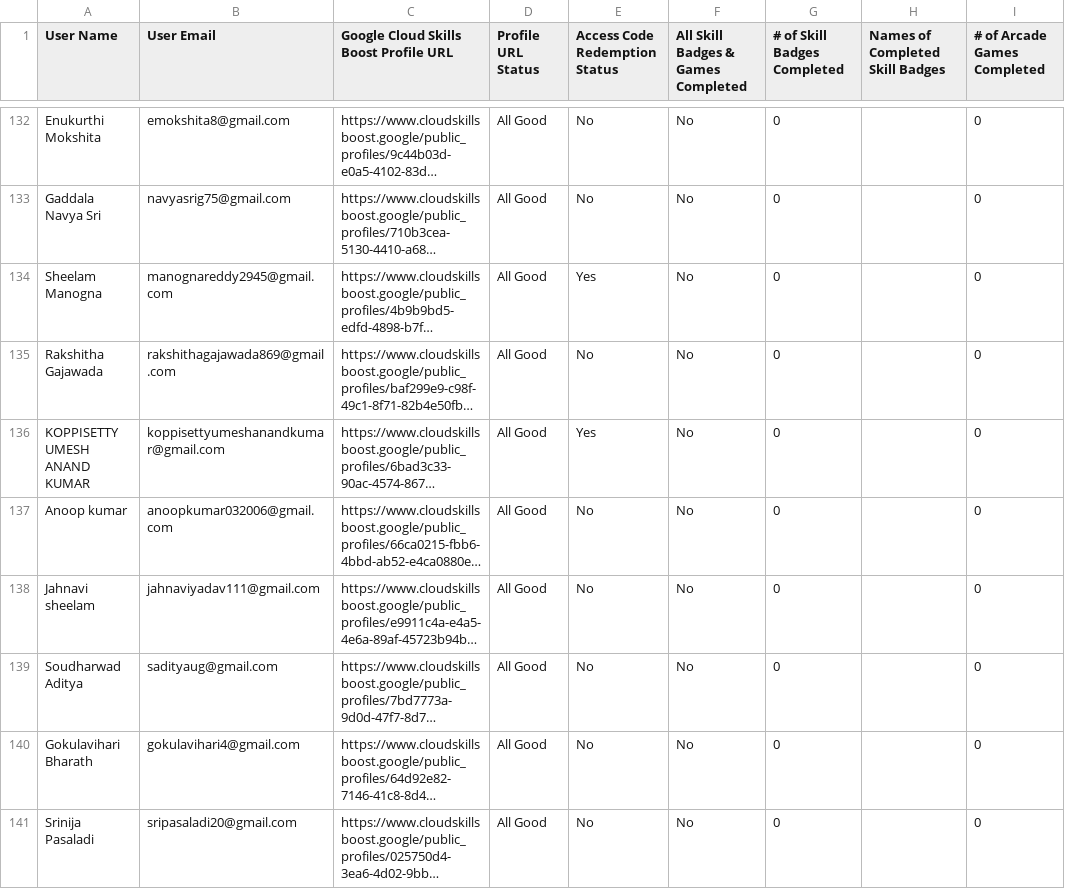
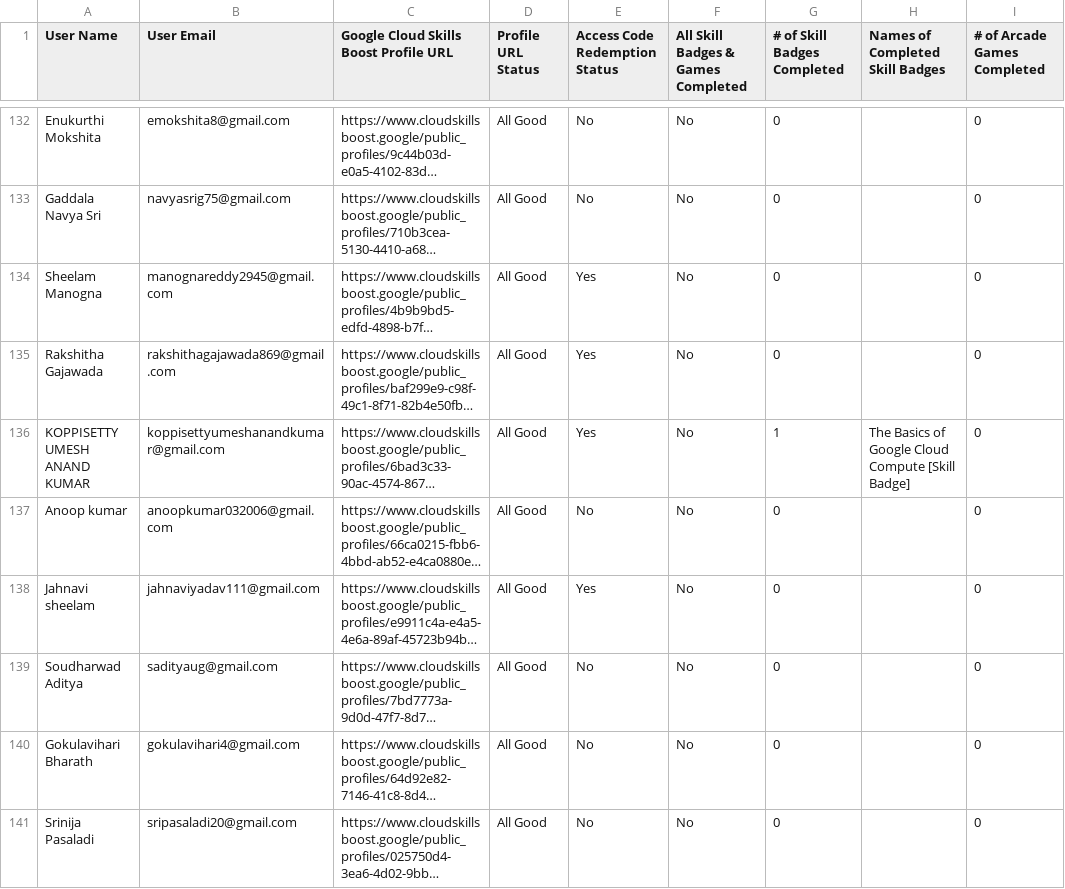
Before and after one commit to renaissance0ne/google_cloud_study_jams_2K25-26, a CSV file: public/data.csv, drawn as a sheet; only a part is shown, gaps mark what is left out; long unchanged cells end in …; the diff covers the shown part only; the diff names each change by its address in the sheet, - before the commit and + after, or states it on an @@ line.

Commit message:
8th OCT

```diff
--- a/public/data.csv
+++ b/public/data.csv
-E135 (Access Code Redemption Status): No
+E135 (Access Code Redemption Status): Yes
-G136 (# of Skill Badges Completed): 0
+G136 (# of Skill Badges Completed): 1
-H136 (Names of Completed Skill Badges): (empty)
+H136 (Names of Completed Skill Badges): The Basics of Google Cloud Compute [Skill Badge]
-E138 (Access Code Redemption Status): No
+E138 (Access Code Redemption Status): Yes
```
Also changed, not shown: 26 edited cells elsewhere in this file.
